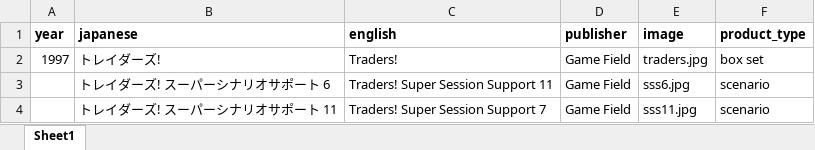
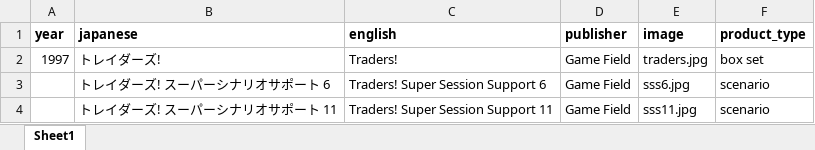
Before and after one commit to weatherspud/japanese-collectors-list, an Excel workbook: traders/checklist.xlsx, sheet Sheet1, drawn as a sheet; values as stored, in another font and other column widths than the file's, no borders; the diff names each change by its address in the sheet, - before the commit and + after, or states it on an @@ line.

```diff
--- a/traders/checklist.xlsx (sheet Sheet1)
+++ b/traders/checklist.xlsx (sheet Sheet1)
-C3 (english): Traders! Super Session Support 11
+C3 (english): Traders! Super Session Support 6
-C4 (english): Traders! Super Session Support 7
+C4 (english): Traders! Super Session Support 11
```
Also changed, not shown: 5 other files.
